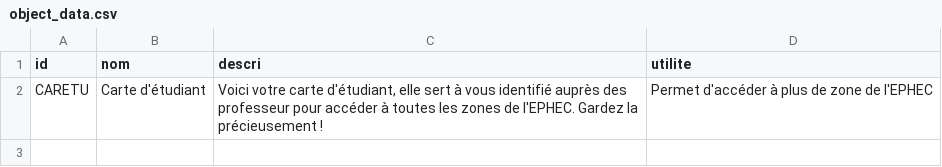
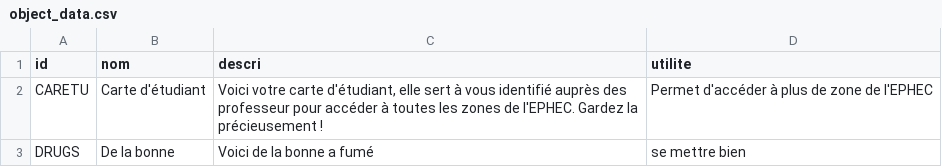
Before and after one commit to EkssTV/Team-Seconde-Sess, a CSV file: game/object/object_data.csv, drawn as a sheet; the diff names each change by its address in the sheet, - before the commit and + after, or states it on an @@ line.

Commit message:
Update - area_deplacement.py - loading_saves.py - npc __str__ - npc_dico name - Object - Debug object_scripting.py - player inventory

```diff
--- a/game/object/object_data.csv
+++ b/game/object/object_data.csv
+row 3: DRUGS | De la bonne | Voici de la bonne a fumé | se mettre bien
```
Also changed, not shown: 6 other files.
